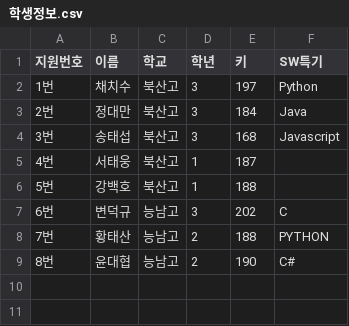
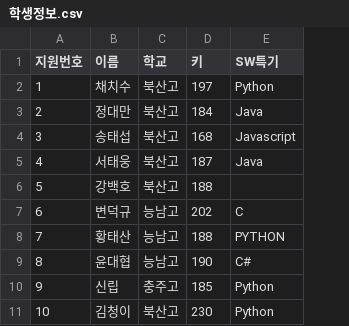
Before and after one commit to Kims-club98/python-project, a CSV file: 03.데이터분석/01시리즈/data/학생정보.csv, drawn as a sheet; removed rows and columns are numbered as before the commit, all else as after; the diff names each change by its address in the sheet, - before the commit and + after, or states it on an @@ line.

```diff
--- a/03.데이터분석/01시리즈/data/학생정보.csv
+++ b/03.데이터분석/01시리즈/data/학생정보.csv
-column D (학년), rows 2-9: 3 | 3 | 3 | 1 | 1 | 3 | 2 | 2
-A2 (지원번호): 1번
+A2 (지원번호): 1
-A3 (지원번호): 2번
+A3 (지원번호): 2
-A4 (지원번호): 3번
+A4 (지원번호): 3
-A5 (지원번호): 4번
+A5 (지원번호): 4
-E5 (SW특기): (empty)
+E5 (SW특기): Java
-A6 (지원번호): 5번
+A6 (지원번호): 5
-A7 (지원번호): 6번
+A7 (지원번호): 6
-A8 (지원번호): 7번
+A8 (지원번호): 7
-A9 (지원번호): 8번
+A9 (지원번호): 8
+row 10: 9 | 신립 | 충주고 | 185 | Python
+row 11: 10 | 김청이 | 북산고 | 230 | Python
```
Also changed, not shown: 03.데이터분석/01시리즈/data/학생성적.csv, 6 other files.
